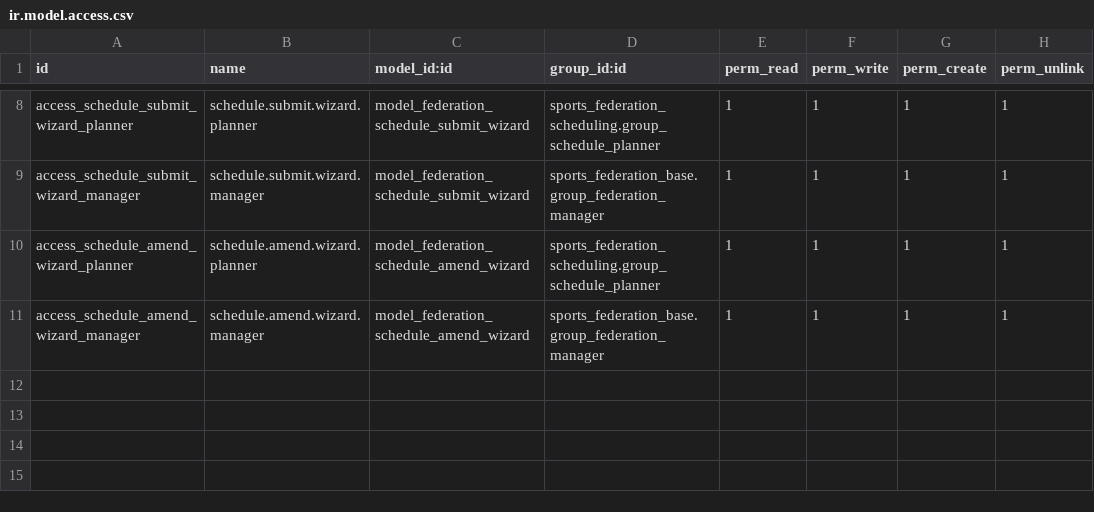
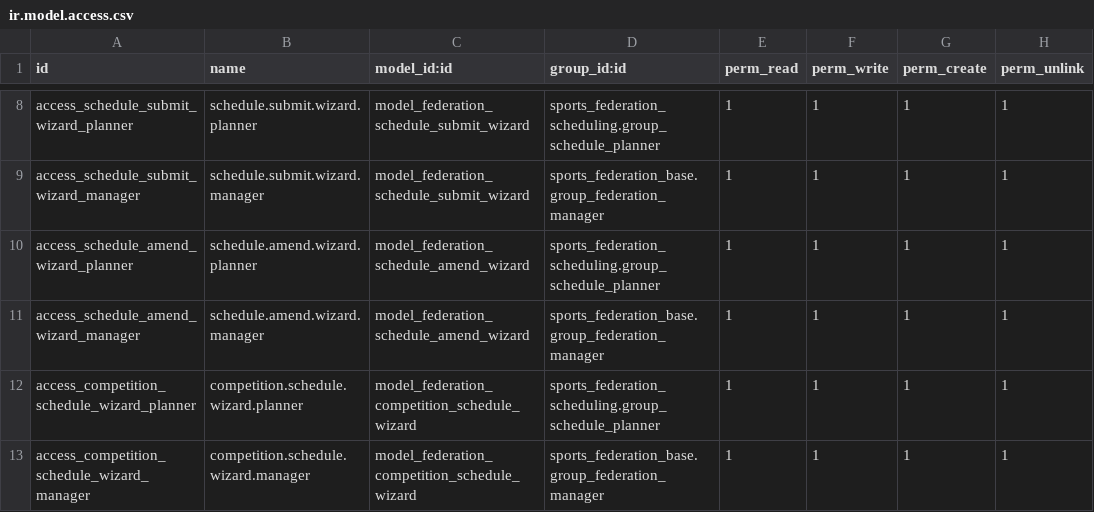
Before and after one commit to cb-96/odoo_addons, a CSV file: sports_federation_scheduling/security/ir.model.access.csv, drawn as a sheet; only a part is shown, gaps mark what is left out.

Commit message:
feat(scheduling): generate draft schedules across competition game days
Persist independent start, end, duration, pause, and court settings for
each game day so competition capacity reflects the actual playable
window of every date.

Add a competition scheduling wizard that previews aggregate capacity,
distributes playable fixtures deterministically across game days,
generates physical slots, creates fixture allocations and working
schedules, and delegates concrete assignments to the existing fairness
solver.

Prefer days where the participating teams have not yet been scheduled
and use remaining slot capacity as the deterministic balancing signal.

Keep the workflow conservative by refusing to overwrite existing slots,
allocations, or schedules, and leave all generated schedules in draft
for the existing review and publication process.

```diff
--- a/sports_federation_scheduling/security/ir.model.access.csv
+++ b/sports_federation_scheduling/security/ir.model.access.csv
@@ -11 +11,3 @@ access_schedule_amend_wizard_planner,schedule.amend.wizard.planner,model_federat
 access_schedule_amend_wizard_manager,schedule.amend.wizard.manager,model_federation_schedule_amend_wizard,sports_federation_base.group_federation_manager,1,1,1,1
+access_competition_schedule_wizard_planner,competition.schedule.wizard.planner,model_federation_competition_schedule_wizard,sports_federation_scheduling.group_schedule_planner,1,1,1,1
+access_competition_schedule_wizard_manager,competition.schedule.wizard.manager,model_federation_competition_schedule_wizard,sports_federation_base.group_federation_manager,1,1,1,1
```
Also changed, not shown: 10 other files.
